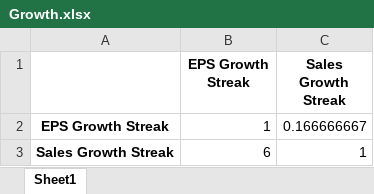
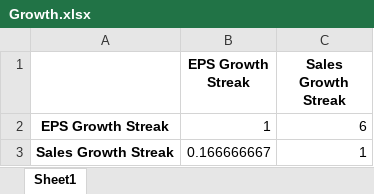
Before and after one commit to maulairfani/ahp-investment-decision, an Excel workbook: data/temps/Growth.xlsx, sheet Sheet1, drawn as a sheet; values as stored, in another font and other column widths than the file's, no borders; the diff names each change by its address in the sheet, - before the commit and + after, or states it on an @@ line.

```diff
--- a/data/temps/Growth.xlsx (sheet Sheet1)
+++ b/data/temps/Growth.xlsx (sheet Sheet1)
-C2 (Sales Growth Streak): 0.166666667
+C2 (Sales Growth Streak): 6
-B3 (EPS Growth Streak): 6
+B3 (EPS Growth Streak): 0.166666667
```
Also changed, not shown: data/result/Growth.xlsx, data/result/Size.xlsx, 4 other files.
